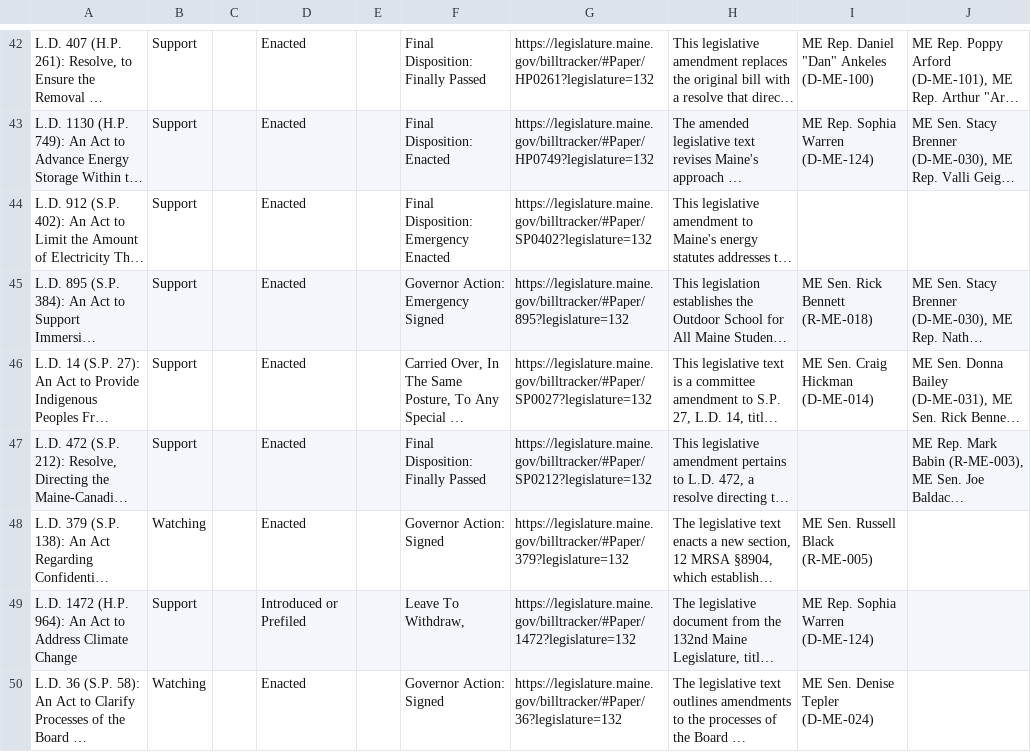
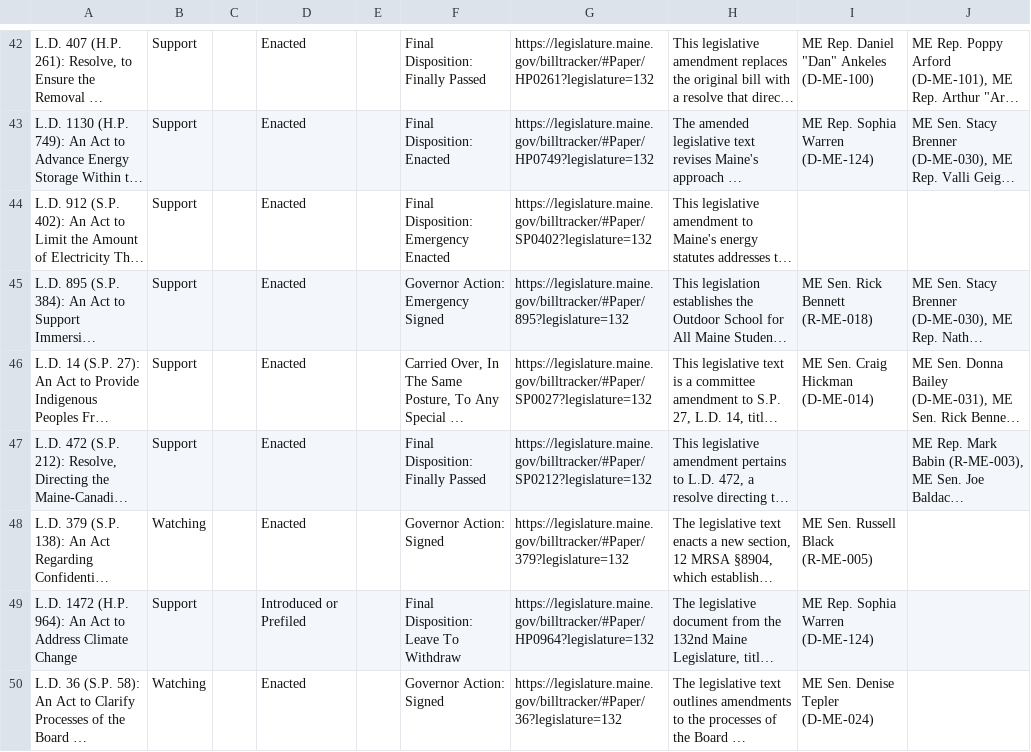
Before and after one commit to PhilipMathieu/scme-tracker, a CSV file: archive/maine-2025-priority-bills_2025-08-08.csv, drawn as a sheet; only a part is shown, gaps mark what is left out; long unchanged cells end in …; the diff covers the shown part only; the diff names each change by its address in the sheet, - before the commit and + after, or states it on an @@ line.

```diff
--- a/archive/maine-2025-priority-bills_2025-08-08.csv
+++ b/archive/maine-2025-priority-bills_2025-08-08.csv
-F49: Leave To Withdraw,
+F49: Final Disposition: Leave To Withdraw
-G49: https://legislature.maine.gov/billtracker/#Paper/1472?legislature=132
+G49: https://legislature.maine.gov/billtracker/#Paper/HP0964?legislature=132
```
Also changed, not shown: 14 edited cells elsewhere in this file, maine-2025-priority-bills.csv.
